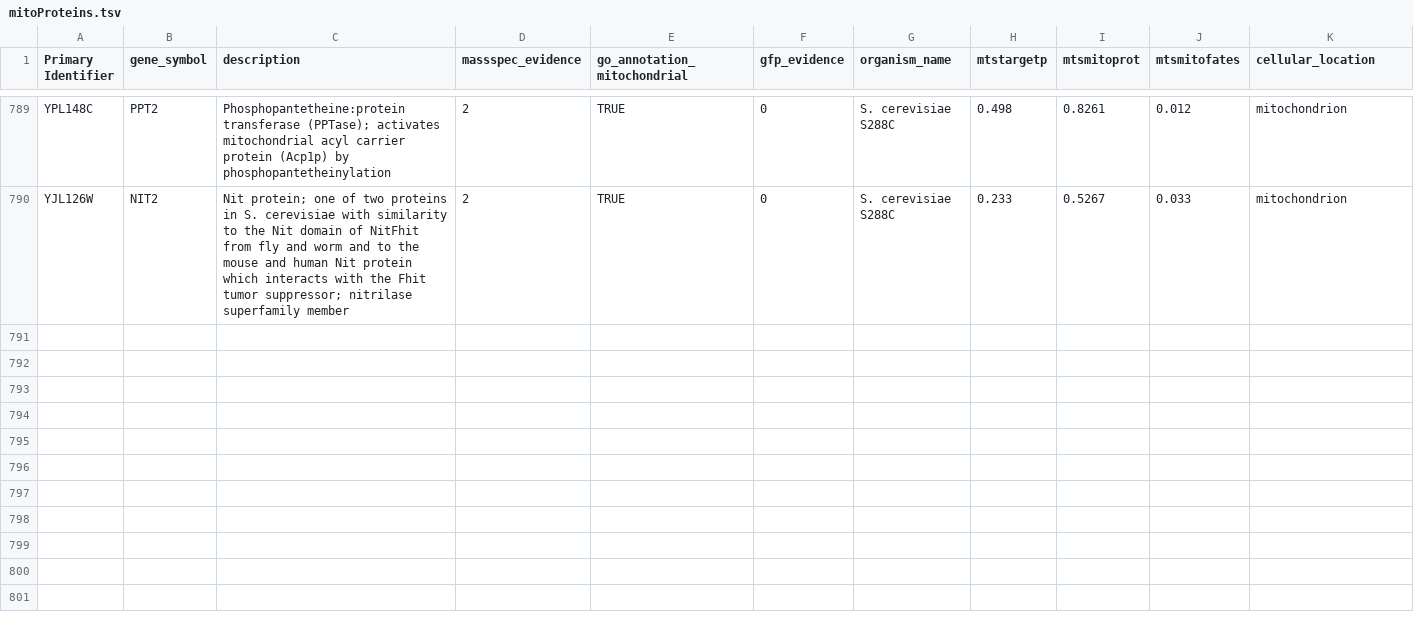
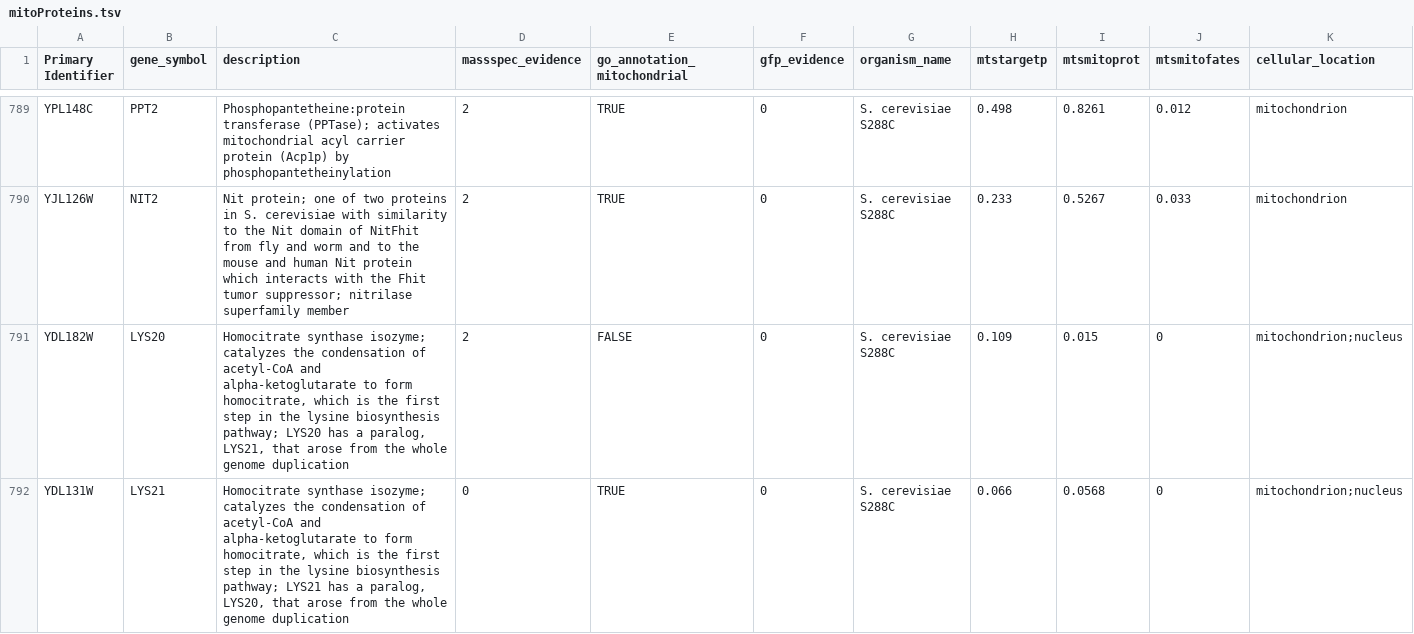
Before and after one commit to SysBioChalmers/mitoYeast-GEM, a TSV file: ComplementaryData/proteinInfo/mitoProteins.tsv, drawn as a sheet; only a part is shown, gaps mark what is left out; rows hold the shown columns only; the diff covers the shown part only; the diff names each change by its address in the sheet, - before the commit and + after, or states it on an @@ line.

```diff
--- a/ComplementaryData/proteinInfo/mitoProteins.tsv
+++ b/ComplementaryData/proteinInfo/mitoProteins.tsv
+row 791: YDL182W | LYS20 | Homocitrate synthase isozyme; catalyzes the condensation of acetyl-CoA and alpha-ketoglutarate to form homocitrate, which is the first step in the lysine biosynthesis pathway; LYS20 has a paralog, LYS21, that arose from the whole genome duplication | 2 | FALSE | 0 | S. cerevisiae S288C | 0.109 | 0.015 | 0 | mitochondrion;nucleus
+row 792: YDL131W | LYS21 | Homocitrate synthase isozyme; catalyzes the condensation of acetyl-CoA and alpha-ketoglutarate to form homocitrate, which is the first step in the lysine biosynthesis pathway; LYS21 has a paralog, LYS20, that arose from the whole genome duplication | 0 | TRUE | 0 | S. cerevisiae S288C | 0.066 | 0.0568 | 0 | mitochondrion;nucleus
```
Also changed, not shown: 2 added rows elsewhere in this file.
